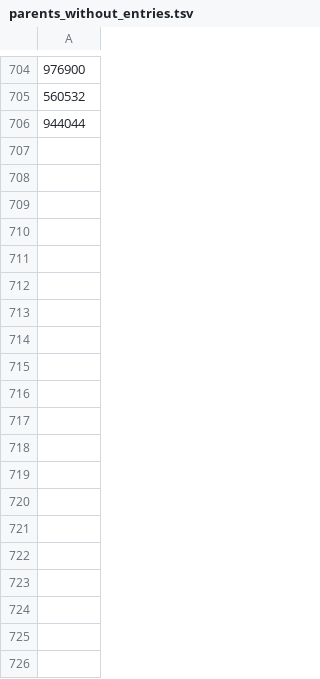
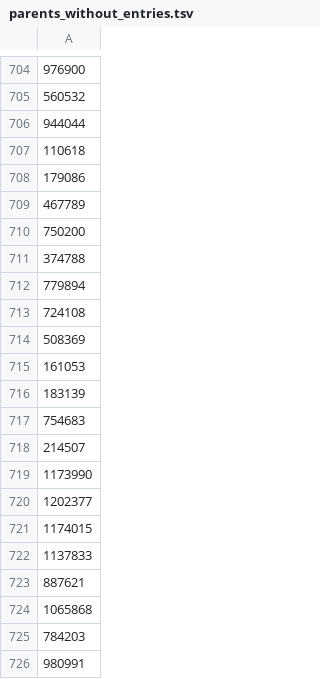
Before and after one commit to eliagbayani/EOL-connector-data-files, a TSV file: BOLDSystems/parents_without_entries.tsv, drawn as a sheet; only a part is shown, gaps mark what is left out; the diff covers the shown part only.

Commit message:
Update parents_without_entries.tsv

```diff
--- a/BOLDSystems/parents_without_entries.tsv
+++ b/BOLDSystems/parents_without_entries.tsv
@@ -706 +706,21 @@
 944044
+110618
+179086
+467789
+750200
+374788
+779894
+724108
+508369
+161053
+183139
+754683
+214507
+1173990
+1202377
+1174015
+1137833
+887621
+1065868
+784203
+980991
```
Also changed, not shown: 62 added rows elsewhere in this file.
